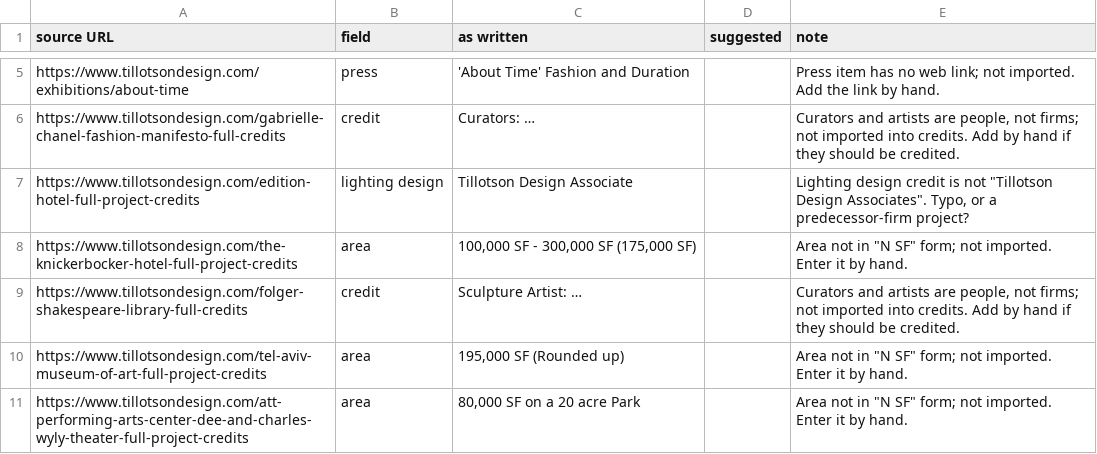
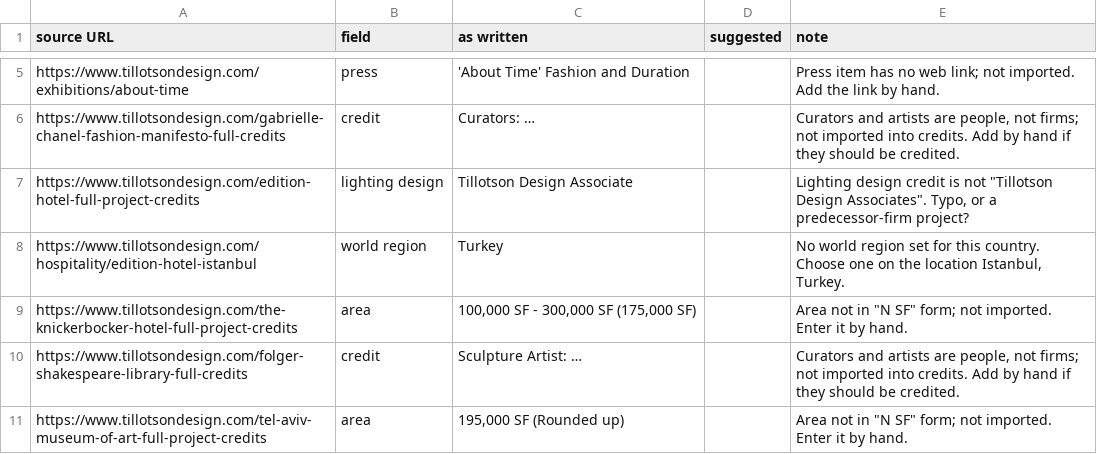
Before and after one commit to robertoe135/tda-website, a CSV file: scripts/migrate/out/review-import.csv, drawn as a sheet; only a part is shown, gaps mark what is left out; the shorter side is filled out with more unchanged rows; the diff names each change by its address in the sheet, - before the commit and + after, or states it on an @@ line.

```diff
--- a/scripts/migrate/out/review-import.csv
+++ b/scripts/migrate/out/review-import.csv
+row 8: https://www.tillotsondesign.com/hospitality/edition-hotel-istanbul | world region | Turkey |  | No world region set for this country. Choose one on the location Istanbul, Turkey.
```
Also changed, not shown: scripts/migrate/out/review-extract.csv, scripts/migrate/review.csv, 2 other files.
